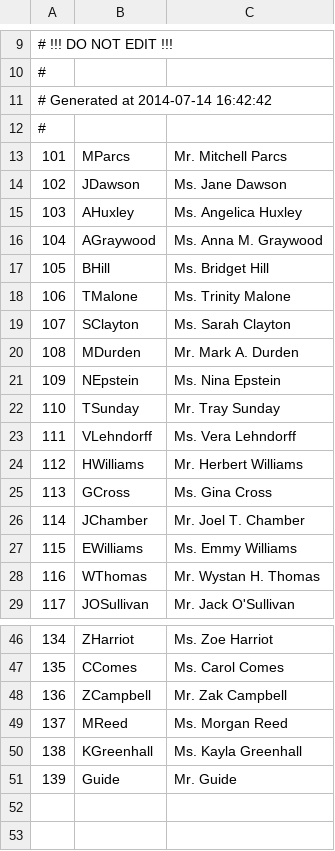
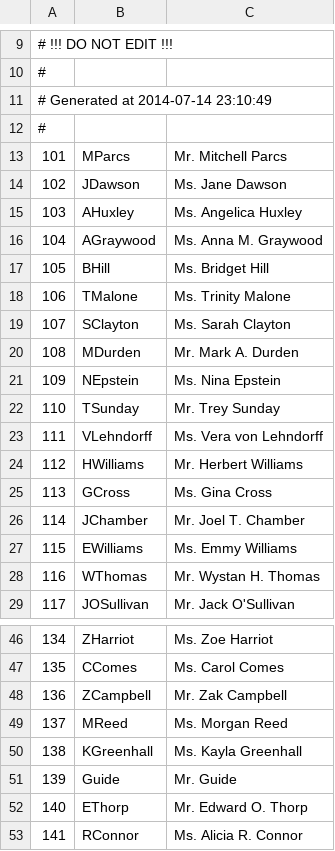
Before and after one commit to Kreyl/armlet, a CSV file: MusicProcessor/Characters.csv, drawn as a sheet; only a part is shown, gaps mark what is left out; the diff names each change by its address in the sheet, - before the commit and + after, or states it on an @@ line.

```diff
--- a/MusicProcessor/Characters.csv
+++ b/MusicProcessor/Characters.csv
@@ column A renumbered in row 11 @@
-C22: Mr. Tray Sunday
+C22: Mr. Trey Sunday
-C23: Ms. Vera Lehndorff
+C23: Ms. Vera von Lehndorff
+row 52: 140 | EThorp | Mr. Edward O. Thorp
+row 53: 141 | RConnor | Ms. Alicia R. Connor
```
Also changed, not shown: MusicProcessor/Intentions.csv, MusicProcessor/Locations.csv, 5 other files.
